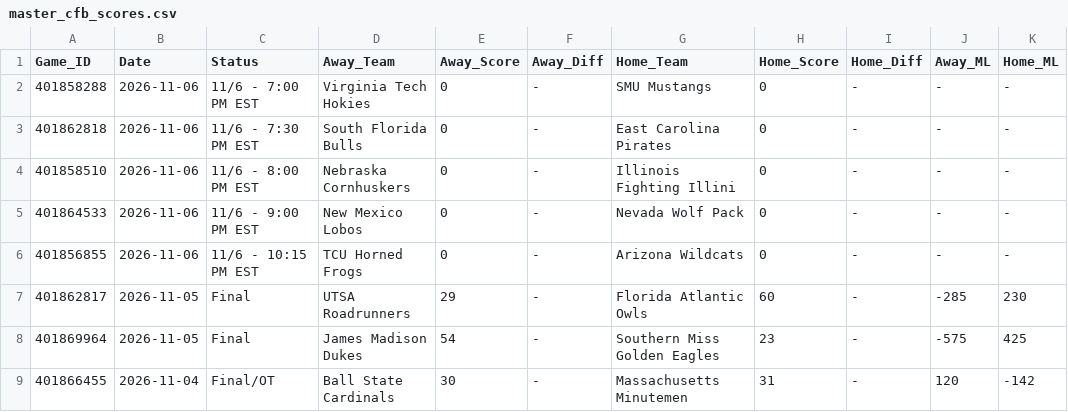
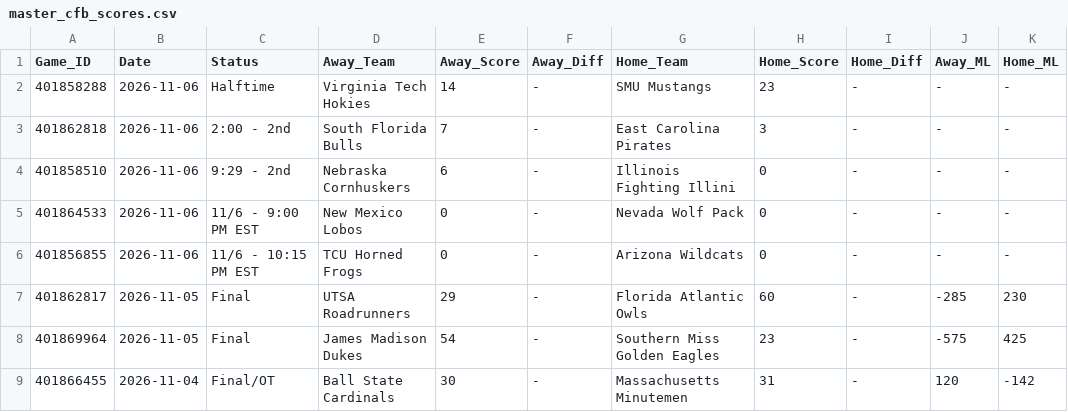
Before and after one commit to danreed001-droid/sport, a CSV file: data/raw/master_cfb_scores.csv, drawn as a sheet; only a part is shown; the diff names each change by its address in the sheet, - before the commit and + after, or states it on an @@ line.

```diff
--- a/data/raw/master_cfb_scores.csv
+++ b/data/raw/master_cfb_scores.csv
-C2 (Status): 11/6 - 7:00 PM EST
+C2 (Status): Halftime
-E2 (Away_Score): 0
+E2 (Away_Score): 14
-H2 (Home_Score): 0
+H2 (Home_Score): 23
-C3 (Status): 11/6 - 7:30 PM EST
+C3 (Status): 2:00 - 2nd
-E3 (Away_Score): 0
+E3 (Away_Score): 7
-H3 (Home_Score): 0
+H3 (Home_Score): 3
-C4 (Status): 11/6 - 8:00 PM EST
+C4 (Status): 9:29 - 2nd
-E4 (Away_Score): 0
+E4 (Away_Score): 6
```
Also changed, not shown: data/raw/master_epl_scores.csv, data/raw/master_nba_scores.csv, 14 other files.
